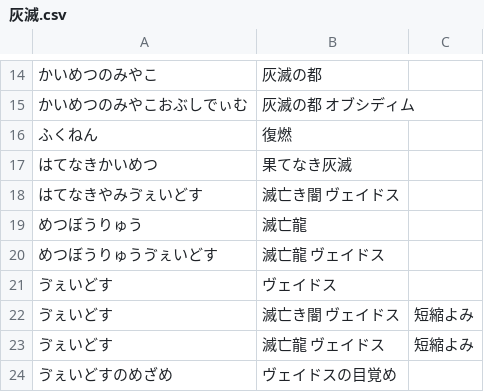
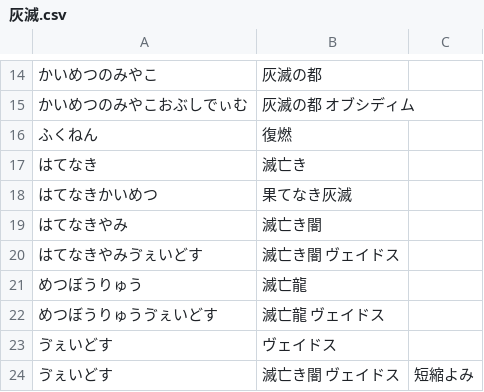
Before and after one commit to Lhaplus-K/yu-gi-oh-ocg-dictionary, a CSV file: in/灰滅.csv, drawn as a sheet; only a part is shown, gaps mark what is left out; the shorter side is filled out with more unchanged rows; the diff names each change by its address in the sheet, - before the commit and + after, or states it on an @@ line.

```diff
--- a/in/灰滅.csv
+++ b/in/灰滅.csv
+row 17: はてなき | 滅亡き
+row 19: はてなきやみ | 滅亡き闇
```
Also changed, not shown: 5 other files.
